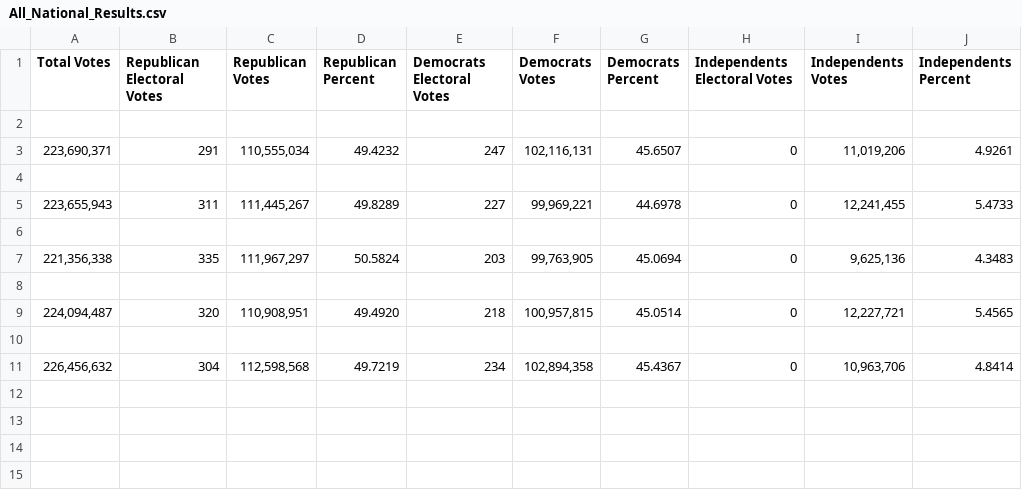
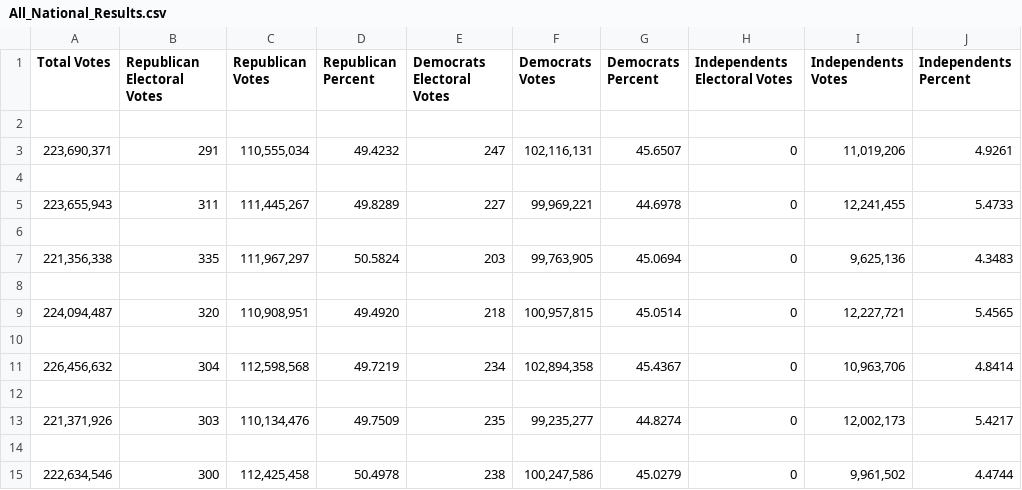
Before and after one commit to michaelpowers8/Election_Simulation, a CSV file: All_National_Results.csv, drawn as a sheet; the diff names each change by its address in the sheet, - before the commit and + after, or states it on an @@ line.

```diff
--- a/All_National_Results.csv
+++ b/All_National_Results.csv
+row 12: (empty)
+row 13: 221,371,926 | 303 | 110,134,476 | 49.7509 | 235 | 99,235,277 | 44.8274 | 0 | 12,002,173 | 5.4217
+row 14: (empty)
+row 15: 222,634,546 | 300 | 112,425,458 | 50.4978 | 238 | 100,247,586 | 45.0279 | 0 | 9,961,502 | 4.4744
```
Also changed, not shown: 2 other files.
